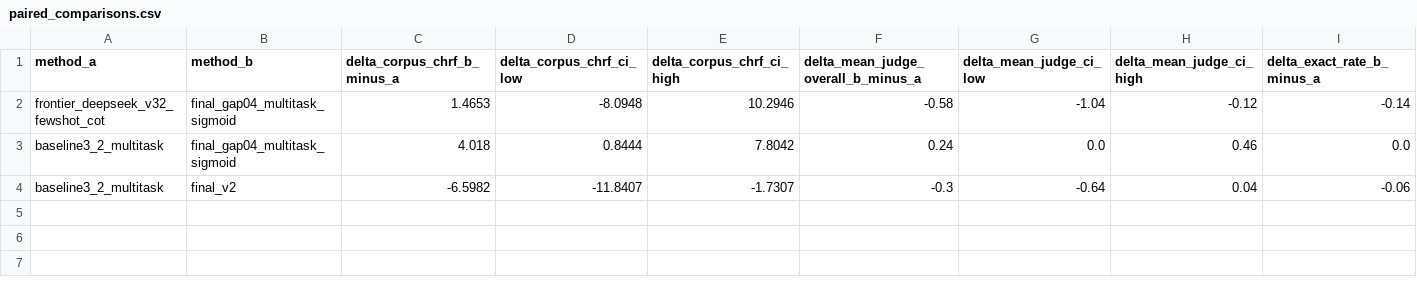
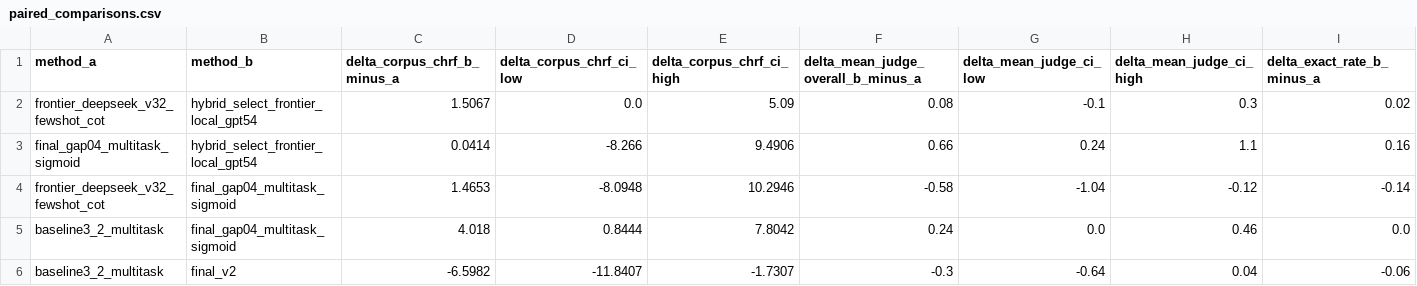
Before and after one commit to ChouYuanjue/tangut-nlp, a CSV file: results/analysis/bootstrap_significance/paired_comparisons.csv, drawn as a sheet; only a part is shown; rows hold the shown columns only; the diff names each change by its address in the sheet, - before the commit and + after, or states it on an @@ line.

Commit message:
Add metrics and reference-aware judge results for hybrid_select_frontier_local_gpt54 model
- Created metrics.json to store evaluation metrics including lexical coverage, perplexity, chrF scores, and LLM judge ratings.
- Added reference_aware_judge.json containing detailed assessments of translation quality, including reference agreement, source faithfulness, and title style fitness for various inputs.

```diff
--- a/results/analysis/bootstrap_significance/paired_comparisons.csv
+++ b/results/analysis/bootstrap_significance/paired_comparisons.csv
+row 2: frontier_deepseek_v32_fewshot_cot | hybrid_select_frontier_local_gpt54 | 1.5067 | 0.0 | 5.09 | 0.08 | -0.1 | 0.3 | 0.02
+row 3: final_gap04_multitask_sigmoid | hybrid_select_frontier_local_gpt54 | 0.0414 | -8.266 | 9.4906 | 0.66 | 0.24 | 1.1 | 0.16
```
Also changed, not shown: results/analysis/bootstrap_significance/method_confidence_intervals.csv, 17 other files.
